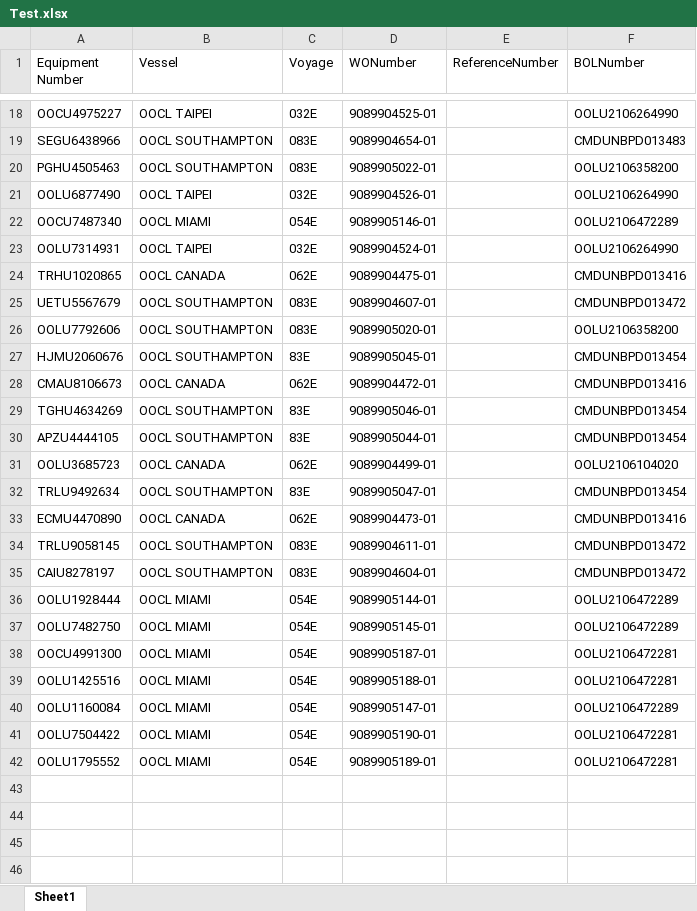
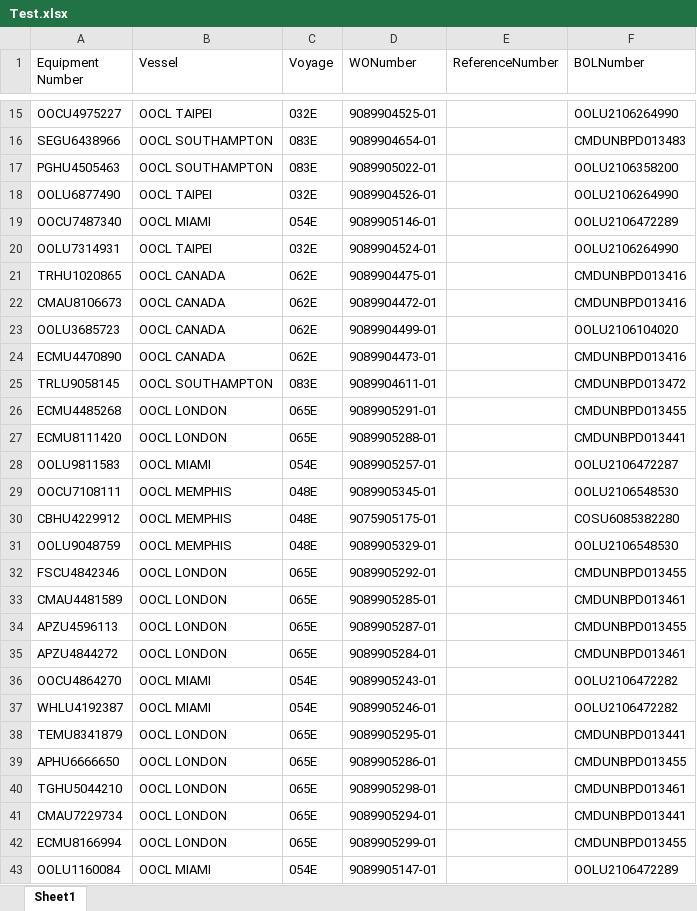
Before and after one commit to pvanausdeln/PortTerminalScraping, an Excel workbook: LBCT/Test.xlsx, sheet Sheet1, drawn as a sheet; only a part is shown, gaps mark what is left out; the shorter side is filled out with more unchanged rows; values as stored, in another font and other column widths than the file's, no borders; removed rows and columns are numbered as before the commit, all else as after; the diff covers the shown part only; the diff names each change by its address in the sheet, - before the commit and + after, or states it on an @@ line.

```diff
--- a/LBCT/Test.xlsx (sheet Sheet1)
+++ b/LBCT/Test.xlsx (sheet Sheet1)
-row 25: UETU5567679 | OOCL SOUTHAMPTON | 083E | 9089904607-01 |  | CMDUNBPD013472
-row 26: OOLU7792606 | OOCL SOUTHAMPTON | 083E | 9089905020-01 |  | OOLU2106358200
-row 27: HJMU2060676 | OOCL SOUTHAMPTON | 83E | 9089905045-01 |  | CMDUNBPD013454
-row 29: TGHU4634269 | OOCL SOUTHAMPTON | 83E | 9089905046-01 |  | CMDUNBPD013454
-row 30: APZU4444105 | OOCL SOUTHAMPTON | 83E | 9089905044-01 |  | CMDUNBPD013454
-row 32: TRLU9492634 | OOCL SOUTHAMPTON | 83E | 9089905047-01 |  | CMDUNBPD013454
-row 35: CAIU8278197 | OOCL SOUTHAMPTON | 083E | 9089904604-01 |  | CMDUNBPD013472
+row 26: ECMU4485268 | OOCL LONDON | 065E | 9089905291-01 |  | CMDUNBPD013455
+row 27: ECMU8111420 | OOCL LONDON | 065E | 9089905288-01 |  | CMDUNBPD013441
-A28 (Equipment Number): OOLU1928444
+A28 (Equipment Number): OOLU9811583
-D28 (WONumber): 9089905144-01
+D28 (WONumber): 9089905257-01
-F28 (BOLNumber): OOLU2106472289
+F28 (BOLNumber): OOLU2106472287
+row 29: OOCU7108111 | OOCL MEMPHIS | 048E | 9089905345-01 |  | OOLU2106548530
+row 30: CBHU4229912 | OOCL MEMPHIS | 048E | 9075905175-01 |  | COSU6085382280
+row 31: OOLU9048759 | OOCL MEMPHIS | 048E | 9089905329-01 |  | OOLU2106548530
+row 32: FSCU4842346 | OOCL LONDON | 065E | 9089905292-01 |  | CMDUNBPD013455
+row 33: CMAU4481589 | OOCL LONDON | 065E | 9089905285-01 |  | CMDUNBPD013461
+row 34: APZU4596113 | OOCL LONDON | 065E | 9089905287-01 |  | CMDUNBPD013455
+row 35: APZU4844272 | OOCL LONDON | 065E | 9089905284-01 |  | CMDUNBPD013461
-A36 (Equipment Number): OOLU7482750
+A36 (Equipment Number): OOCU4864270
-D36 (WONumber): 9089905145-01
+D36 (WONumber): 9089905243-01
-F36 (BOLNumber): OOLU2106472289
+F36 (BOLNumber): OOLU2106472282
-A37 (Equipment Number): OOCU4991300
+A37 (Equipment Number): WHLU4192387
-D37 (WONumber): 9089905187-01
+D37 (WONumber): 9089905246-01
-F37 (BOLNumber): OOLU2106472281
+F37 (BOLNumber): OOLU2106472282
-row 39: OOLU1425516 | OOCL MIAMI | 054E | 9089905188-01 |  | OOLU2106472281
+row 38: TEMU8341879 | OOCL LONDON | 065E | 9089905295-01 |  | CMDUNBPD013441
+row 39: APHU6666650 | OOCL LONDON | 065E | 9089905286-01 |  | CMDUNBPD013455
+row 40: TGHU5044210 | OOCL LONDON | 065E | 9089905298-01 |  | CMDUNBPD013461
+row 41: CMAU7229734 | OOCL LONDON | 065E | 9089905294-01 |  | CMDUNBPD013441
+row 42: ECMU8166994 | OOCL LONDON | 065E | 9089905299-01 |  | CMDUNBPD013455
-row 41: OOLU7504422 | OOCL MIAMI | 054E | 9089905190-01 |  | OOLU2106472281
```
Also changed, not shown: 18 added rows and 3 removed rows elsewhere in this sheet, APMLA/Test.xlsx, HuskyTAC/Test.xlsx, 15 other files.
